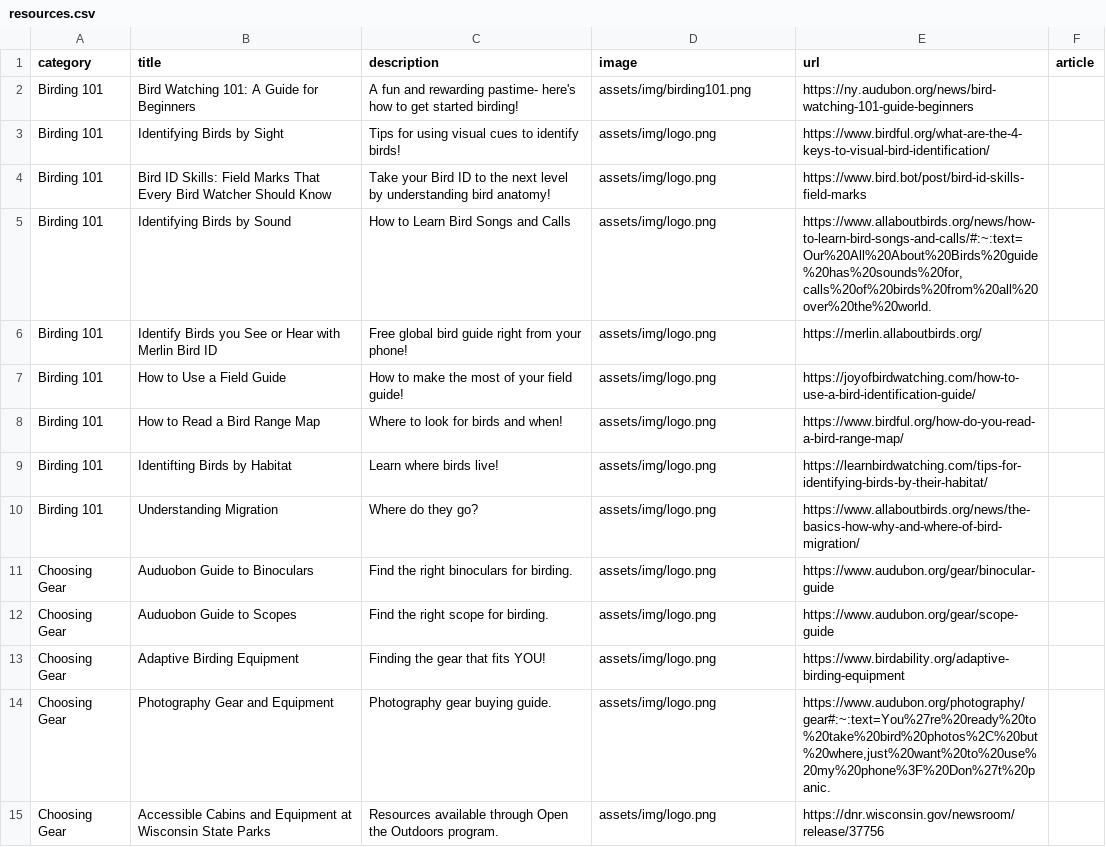
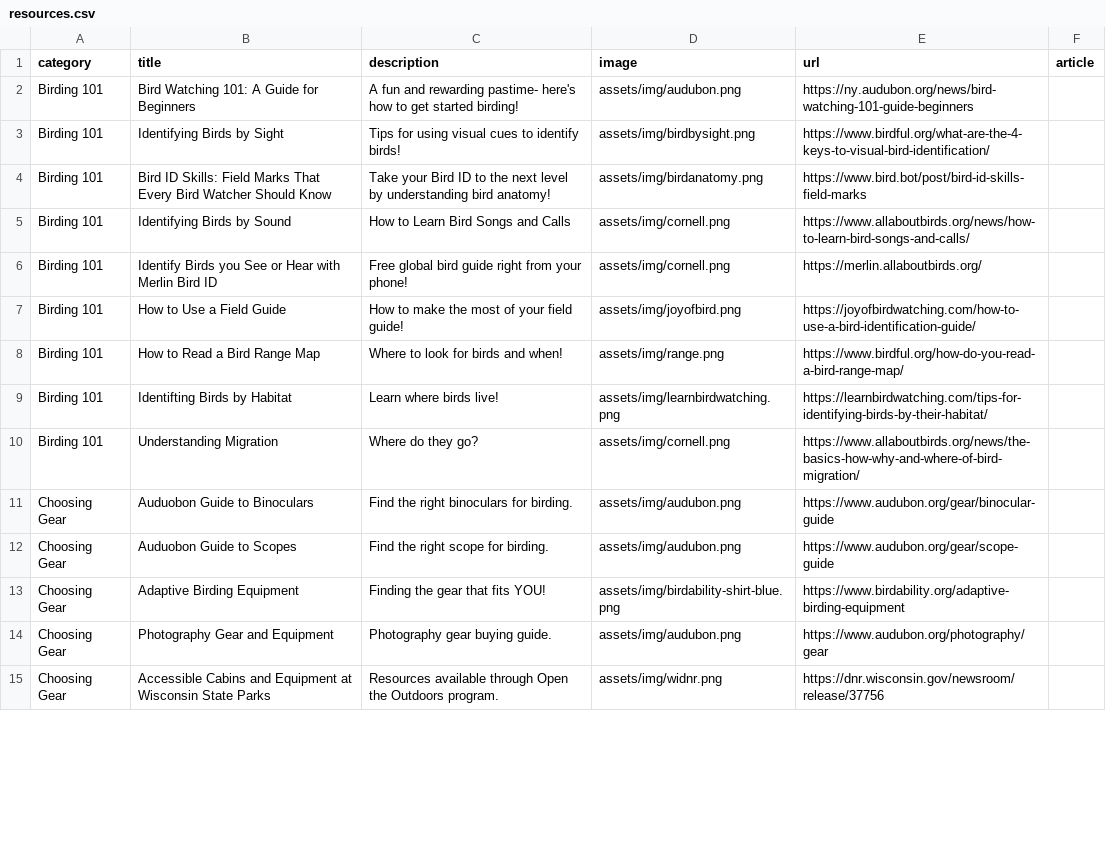
Before and after one commit to JoeyWillman/WisconsinAccessibleBirdingAtlas, a CSV file: assets/data/resources.csv, drawn as a sheet; only a part is shown; the diff covers the shown part only.

```diff
--- a/assets/data/resources.csv
+++ b/assets/data/resources.csv
@@ -1,15 +1,15 @@
 category,title,description,image,url,article
-Birding 101,Bird Watching 101: A Guide for Beginners,A fun and rewarding pastime- here's how to get started birding!,assets/img/birding101.png,https://ny.audubon.org/news/bird-watching-101-guide-beginners,
-Birding 101,Identifying Birds by Sight,Tips for using visual cues to identify birds!,assets/img/logo.png,https://www.birdful.org/what-are-the-4-keys-to-visual-bird-identification/,
-Birding 101,Bird ID Skills: Field Marks That Every Bird Watcher Should Know,Take your Bird ID to the next level by understanding bird anatomy!,assets/img/logo.png,https://www.bird.bot/post/bird-id-skills-field-marks,
-Birding 101,Identifying Birds by Sound,How to Learn Bird Songs and Calls,assets/img/logo.png,"https://www.allaboutbirds.org/news/how-to-learn-bird-songs-and-calls/#:~:text=Our%20All%20About%20Birds%20guide%20has%20sounds%20for,calls%20of%20birds%20from%20all%20over%20the%20world.",
-Birding 101,Identify Birds you See or Hear with Merlin Bird ID,Free global bird guide right from your phone!,assets/img/logo.png,https://merlin.allaboutbirds.org/,
-Birding 101,How to Use a Field Guide,How to make the most of your field guide!,assets/img/logo.png,https://joyofbirdwatching.com/how-to-use-a-bird-identification-guide/,
-Birding 101,How to Read a Bird Range Map,Where to look for birds and when!,assets/img/logo.png,https://www.birdful.org/how-do-you-read-a-bird-range-map/,
-Birding 101,Identifting Birds by Habitat,Learn where birds live!,assets/img/logo.png,https://learnbirdwatching.com/tips-for-identifying-birds-by-their-habitat/,
-Birding 101,Understanding Migration,Where do they go?,assets/img/logo.png,https://www.allaboutbirds.org/news/the-basics-how-why-and-where-of-bird-migration/,
-Choosing Gear,Auduobon Guide to Binoculars,Find the right binoculars for birding.,assets/img/logo.png,https://www.audubon.org/gear/binocular-guide,
-Choosing Gear,Auduobon Guide to Scopes,Find the right scope for birding.,assets/img/logo.png,https://www.audubon.org/gear/scope-guide,
-Choosing Gear,Adaptive Birding Equipment,Finding the gear that fits YOU!,assets/img/logo.png,https://www.birdability.org/adaptive-birding-equipment,
-Choosing Gear,Photography Gear and Equipment,Photography gear buying guide.,assets/img/logo.png,"https://www.audubon.org/photography/gear#:~:text=You%27re%20ready%20to%20take%20bird%20photos%2C%20but%20where,just%20want%20to%20use%20my%20phone%3F%20Don%27t%20panic.",
-Choosing Gear,Accessible Cabins and Equipment at Wisconsin State Parks,Resources available through Open the Outdoors program.,assets/img/logo.png,https://dnr.wisconsin.gov/newsroom/release/37756,
+Birding 101,Bird Watching 101: A Guide for Beginners,A fun and rewarding pastime- here's how to get started birding!,assets/img/audubon.png,https://ny.audubon.org/news/bird-watching-101-guide-beginners,
+Birding 101,Identifying Birds by Sight,Tips for using visual cues to identify birds!,assets/img/birdbysight.png,https://www.birdful.org/what-are-the-4-keys-to-visual-bird-identification/,
+Birding 101,Bird ID Skills: Field Marks That Every Bird Watcher Should Know,Take your Bird ID to the next level by understanding bird anatomy!,assets/img/birdanatomy.png,https://www.bird.bot/post/bird-id-skills-field-marks,
+Birding 101,Identifying Birds by Sound,How to Learn Bird Songs and Calls,assets/img/cornell.png,https://www.allaboutbirds.org/news/how-to-learn-bird-songs-and-calls/,
+Birding 101,Identify Birds you See or Hear with Merlin Bird ID,Free global bird guide right from your phone!,assets/img/cornell.png,https://merlin.allaboutbirds.org/,
+Birding 101,How to Use a Field Guide,How to make the most of your field guide!,assets/img/joyofbird.png,https://joyofbirdwatching.com/how-to-use-a-bird-identification-guide/,
+Birding 101,How to Read a Bird Range Map,Where to look for birds and when!,assets/img/range.png,https://www.birdful.org/how-do-you-read-a-bird-range-map/,
+Birding 101,Identifting Birds by Habitat,Learn where birds live!,assets/img/learnbirdwatching.png,https://learnbirdwatching.com/tips-for-identifying-birds-by-their-habitat/,
+Birding 101,Understanding Migration,Where do they go?,assets/img/cornell.png,https://www.allaboutbirds.org/news/the-basics-how-why-and-where-of-bird-migration/,
+Choosing Gear,Auduobon Guide to Binoculars,Find the right binoculars for birding.,assets/img/audubon.png,https://www.audubon.org/gear/binocular-guide,
+Choosing Gear,Auduobon Guide to Scopes,Find the right scope for birding.,assets/img/audubon.png,https://www.audubon.org/gear/scope-guide,
+Choosing Gear,Adaptive Birding Equipment,Finding the gear that fits YOU!,assets/img/birdability-shirt-blue.png,https://www.birdability.org/adaptive-birding-equipment,
+Choosing Gear,Photography Gear and Equipment,Photography gear buying guide.,assets/img/audubon.png,https://www.audubon.org/photography/gear,
+Choosing Gear,Accessible Cabins and Equipment at Wisconsin State Parks,Resources available through Open the Outdoors program.,assets/img/widnr.png,https://dnr.wisconsin.gov/newsroom/release/37756,
```
Also changed, not shown: 24 edited cells elsewhere in this file, 26 other files.
